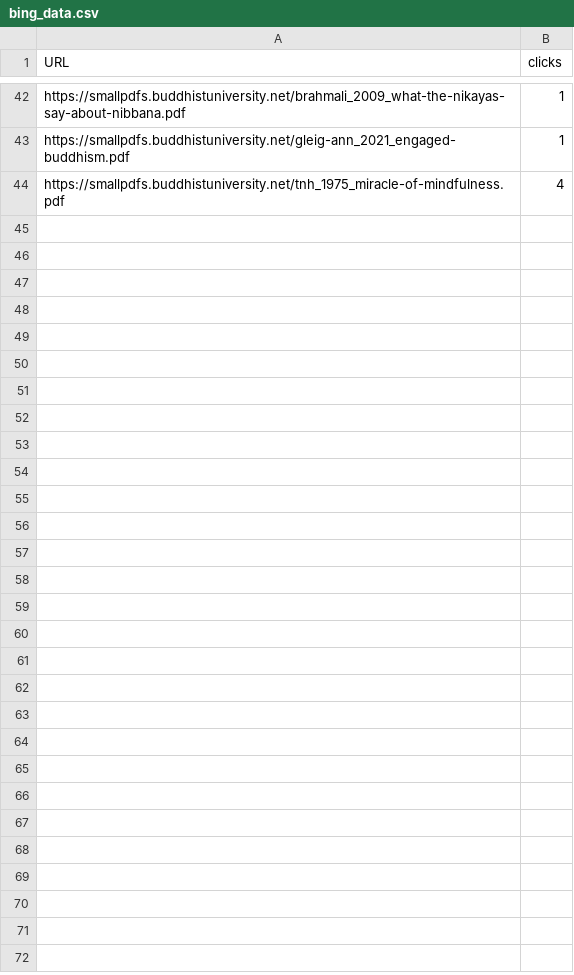
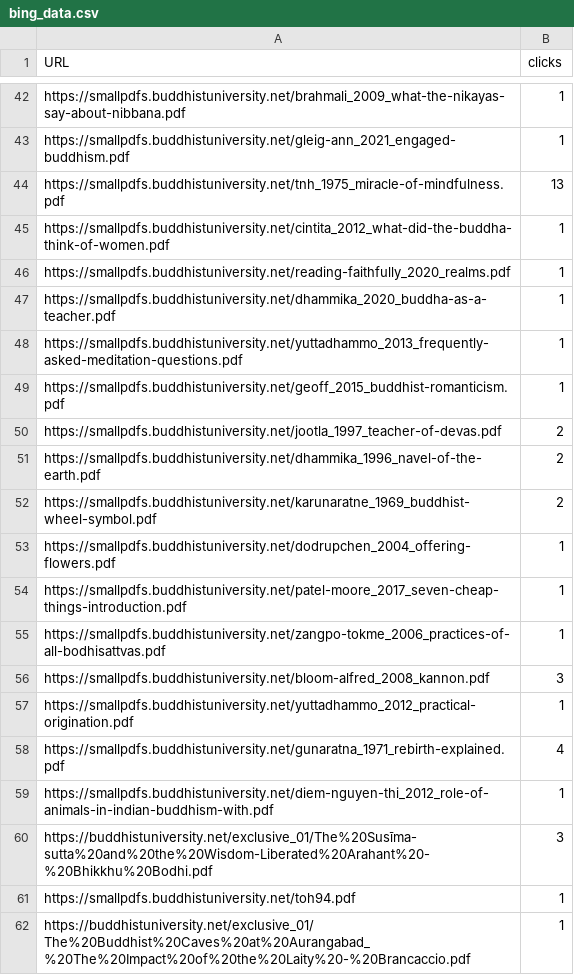
Before and after one commit to buddhist-uni/analytics, a CSV file: data/bing_data.csv, drawn as a sheet; only a part is shown, gaps mark what is left out; the diff covers the shown part only.

```diff
--- a/data/bing_data.csv
+++ b/data/bing_data.csv
@@ -43,2 +43,20 @@ https://smallpdfs.buddhistuniversity.net/brahmali_2009_what-the-nikayas-say-abou
 https://smallpdfs.buddhistuniversity.net/gleig-ann_2021_engaged-buddhism.pdf,1
-https://smallpdfs.buddhistuniversity.net/tnh_1975_miracle-of-mindfulness.pdf,4
+https://smallpdfs.buddhistuniversity.net/tnh_1975_miracle-of-mindfulness.pdf,13
+https://smallpdfs.buddhistuniversity.net/cintita_2012_what-did-the-buddha-think-of-women.pdf,1
+https://smallpdfs.buddhistuniversity.net/reading-faithfully_2020_realms.pdf,1
+https://smallpdfs.buddhistuniversity.net/dhammika_2020_buddha-as-a-teacher.pdf,1
+https://smallpdfs.buddhistuniversity.net/yuttadhammo_2013_frequently-asked-meditation-questions.pdf,1
+https://smallpdfs.buddhistuniversity.net/geoff_2015_buddhist-romanticism.pdf,1
+https://smallpdfs.buddhistuniversity.net/jootla_1997_teacher-of-devas.pdf,2
+https://smallpdfs.buddhistuniversity.net/dhammika_1996_navel-of-the-earth.pdf,2
+https://smallpdfs.buddhistuniversity.net/karunaratne_1969_buddhist-wheel-symbol.pdf,2
+https://smallpdfs.buddhistuniversity.net/dodrupchen_2004_offering-flowers.pdf,1
+https://smallpdfs.buddhistuniversity.net/patel-moore_2017_seven-cheap-things-introduction.pdf,1
+https://smallpdfs.buddhistuniversity.net/zangpo-tokme_2006_practices-of-all-bodhisattvas.pdf,1
+https://smallpdfs.buddhistuniversity.net/bloom-alfred_2008_kannon.pdf,3
+https://smallpdfs.buddhistuniversity.net/yuttadhammo_2012_practical-origination.pdf,1
+https://smallpdfs.buddhistuniversity.net/gunaratna_1971_rebirth-explained.pdf,4
+https://smallpdfs.buddhistuniversity.net/diem-nguyen-thi_2012_role-of-animals-in-indian-buddhism-with.pdf,1
+https://buddhistuniversity.net/exclusive_01/The%20Susīma-sutta%20and%20the%20Wisdom-Liberated%20Arahant%20-%20Bhikkhu%20Bodhi.pdf,3
+https://smallpdfs.buddhistuniversity.net/toh94.pdf,1
+https://buddhistuniversity.net/exclusive_01/The%20Buddhist%20Caves%20at%20Aurangabad_%20The%20Impact%20of%20the%20Laity%20-%20Brancaccio.pdf,1
```
Also changed, not shown: 10 added rows and 12 edited cells elsewhere in this file, data/sc_data.csv, 3 other files.
